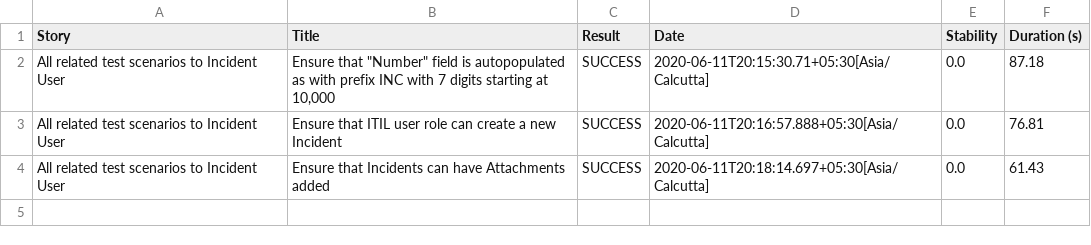
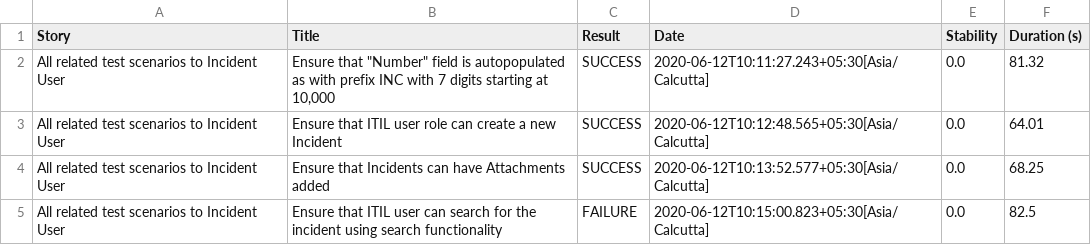
Before and after one commit to vtestcorp/ServiceNow_Serenity, a CSV file: target/site/serenity/090543b31ce58132d230b95e9f4aa3667e66e30d9e894cd6f8475e587b2b2867.csv, drawn as a sheet.

Commit message:
4 test cases

```diff
--- a/target/site/serenity/090543b31ce58132d230b95e9f4aa3667e66e30d9e894cd6f8475e587b2b2867.csv
+++ b/target/site/serenity/090543b31ce58132d230b95e9f4aa3667e66e30d9e894cd6f8475e587b2b2867.csv
@@ -1,4 +1,5 @@
 "Story","Title","Result","Date","Stability","Duration (s)"
-"All related test scenarios to Incident User","Ensure that ""Number"" field is autopopulated as with prefix INC with 7 digits starting at 10,000","SUCCESS","2020-06-11T20:15:30.71+05:30[Asia/Calcutta]","0.0","87.18"
-"All related test scenarios to Incident User","Ensure that ITIL user role can create a new Incident","SUCCESS","2020-06-11T20:16:57.888+05:30[Asia/Calcutta]","0.0","76.81"
-"All related test scenarios to Incident User","Ensure that Incidents can have Attachments added","SUCCESS","2020-06-11T20:18:14.697+05:30[Asia/Calcutta]","0.0","61.43"
+"All related test scenarios to Incident User","Ensure that ""Number"" field is autopopulated as with prefix INC with 7 digits starting at 10,000","SUCCESS","2020-06-12T10:11:27.243+05:30[Asia/Calcutta]","0.0","81.32"
+"All related test scenarios to Incident User","Ensure that ITIL user role can create a new Incident","SUCCESS","2020-06-12T10:12:48.565+05:30[Asia/Calcutta]","0.0","64.01"
+"All related test scenarios to Incident User","Ensure that Incidents can have Attachments added","SUCCESS","2020-06-12T10:13:52.577+05:30[Asia/Calcutta]","0.0","68.25"
+"All related test scenarios to Incident User","Ensure that ITIL user can search for the incident using search functionality","FAILURE","2020-06-12T10:15:00.823+05:30[Asia/Calcutta]","0.0","82.5"
```
Also changed, not shown: target/site/serenity/0c7899fb8600f138dab25d799d2c8d96a55e5585f88a6e738d0a4a2c83c345ef.csv, target/site/serenity/303304966ffb72bc5ed0cb495a880bdde4541aa331bbc0f2843962260a7f08d1.csv, 49 other files.
